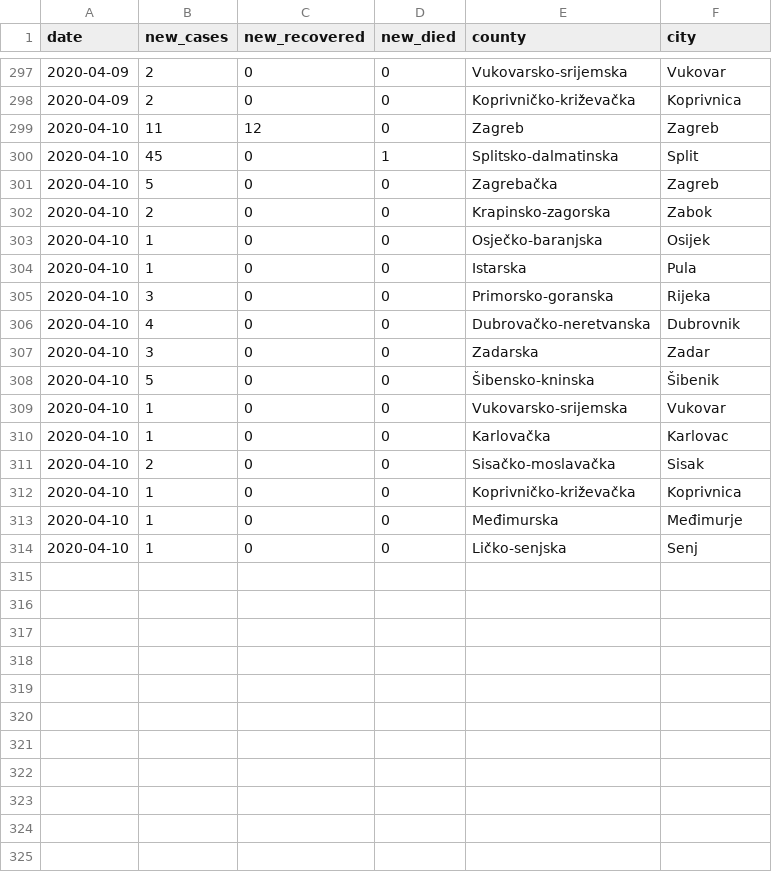
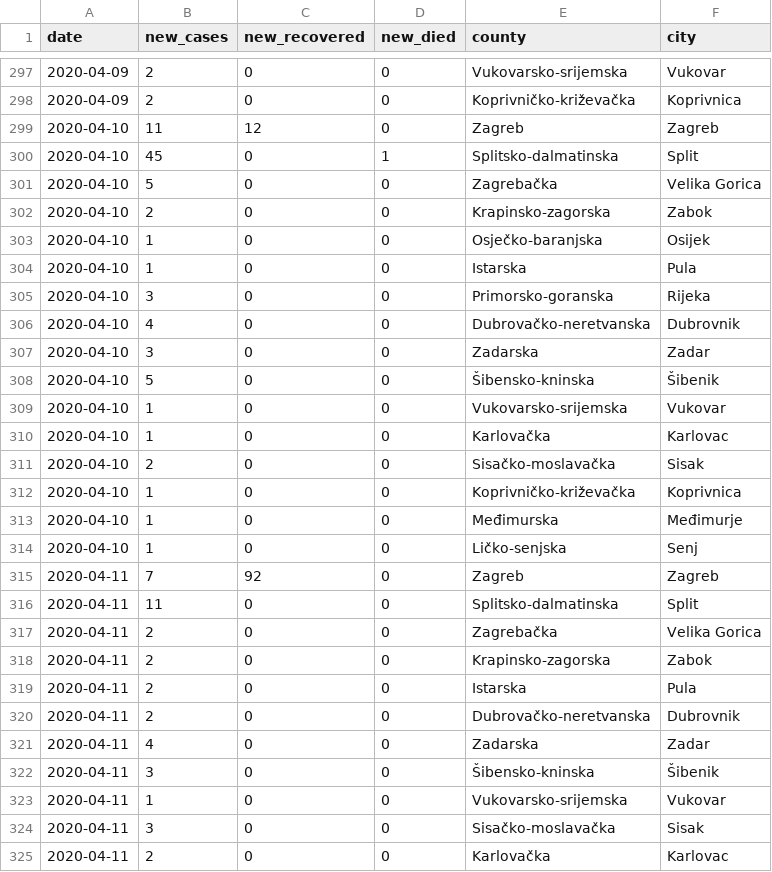
Before and after one commit to tonivrbic/covid-19-croatia, a CSV file: covid_hr.csv, drawn as a sheet; only a part is shown, gaps mark what is left out.

```diff
--- a/covid_hr.csv
+++ b/covid_hr.csv
@@ -300,3 +300,3 @@ date, new_cases, new_recovered, new_died, county, city
 2020-04-10, 45, 0, 1, Splitsko-dalmatinska, Split
-2020-04-10, 5, 0, 0, Zagrebačka, Zagreb
+2020-04-10, 5, 0, 0, Zagrebačka, Velika Gorica
 2020-04-10, 2, 0, 0, Krapinsko-zagorska, Zabok
@@ -314 +314,12 @@ date, new_cases, new_recovered, new_died, county, city
 2020-04-10, 1, 0, 0, Ličko-senjska, Senj
+2020-04-11, 7, 92, 0, Zagreb, Zagreb
+2020-04-11, 11, 0, 0, Splitsko-dalmatinska, Split
+2020-04-11, 2, 0, 0, Zagrebačka, Velika Gorica
+2020-04-11, 2, 0, 0, Krapinsko-zagorska, Zabok
+2020-04-11, 2, 0, 0, Istarska, Pula
+2020-04-11, 2, 0, 0, Dubrovačko-neretvanska, Dubrovnik
+2020-04-11, 4, 0, 0, Zadarska, Zadar
+2020-04-11, 3, 0, 0, Šibensko-kninska, Šibenik
+2020-04-11, 1, 0, 0, Vukovarsko-srijemska, Vukovar
+2020-04-11, 3, 0, 0, Sisačko-moslavačka, Sisak
+2020-04-11, 2, 0, 0, Karlovačka, Karlovac
```
Also changed, not shown: generated/cases_cumulative.csv, generated/cases_per_city.csv, 8 other files.
